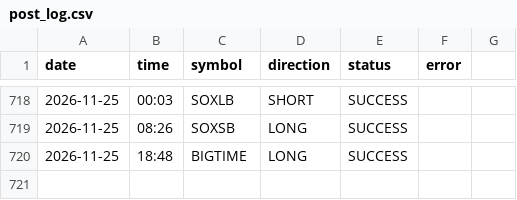
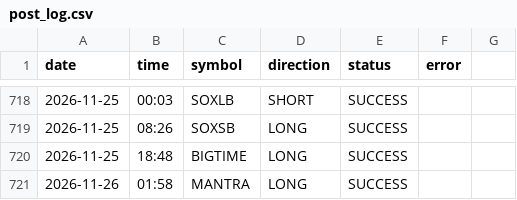
Before and after one commit to ali4asimb-cmyk/square.space.bot, a CSV file: post_log.csv, drawn as a sheet; only a part is shown, gaps mark what is left out; the diff names each change by its address in the sheet, - before the commit and + after, or states it on an @@ line.

```diff
--- a/post_log.csv
+++ b/post_log.csv
+row 721: 2026-11-26 | 01:58 | MANTRA | LONG | SUCCESS
```
Also changed, not shown: 1 other file.
